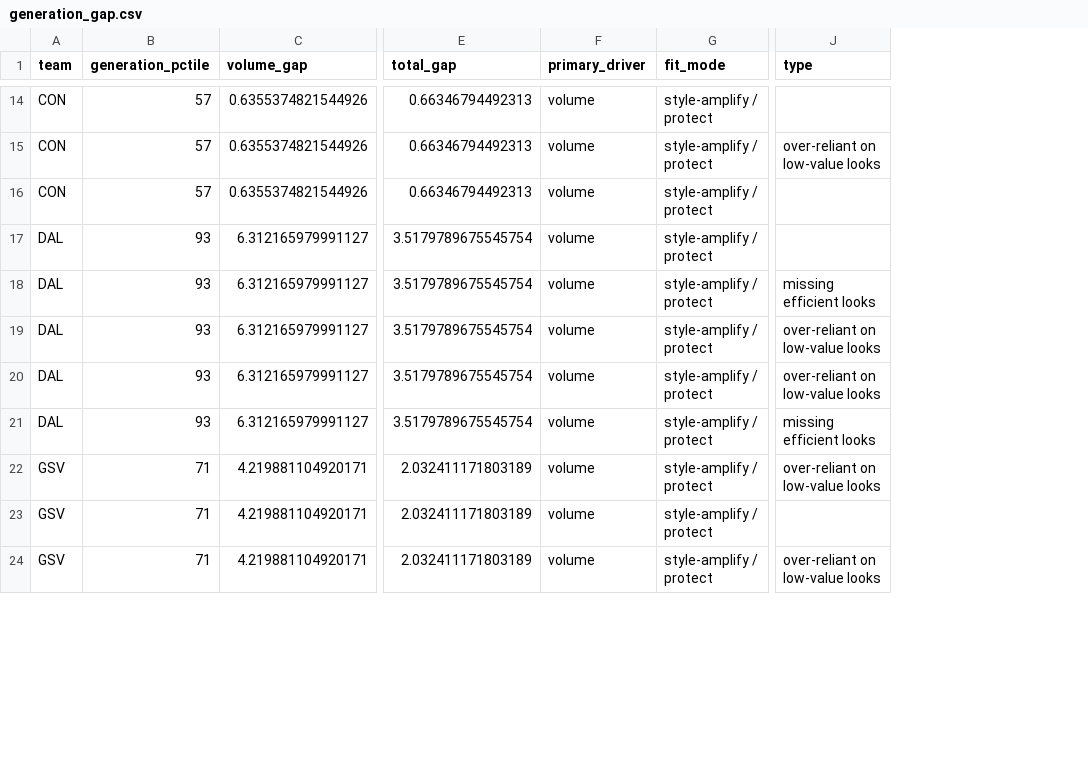
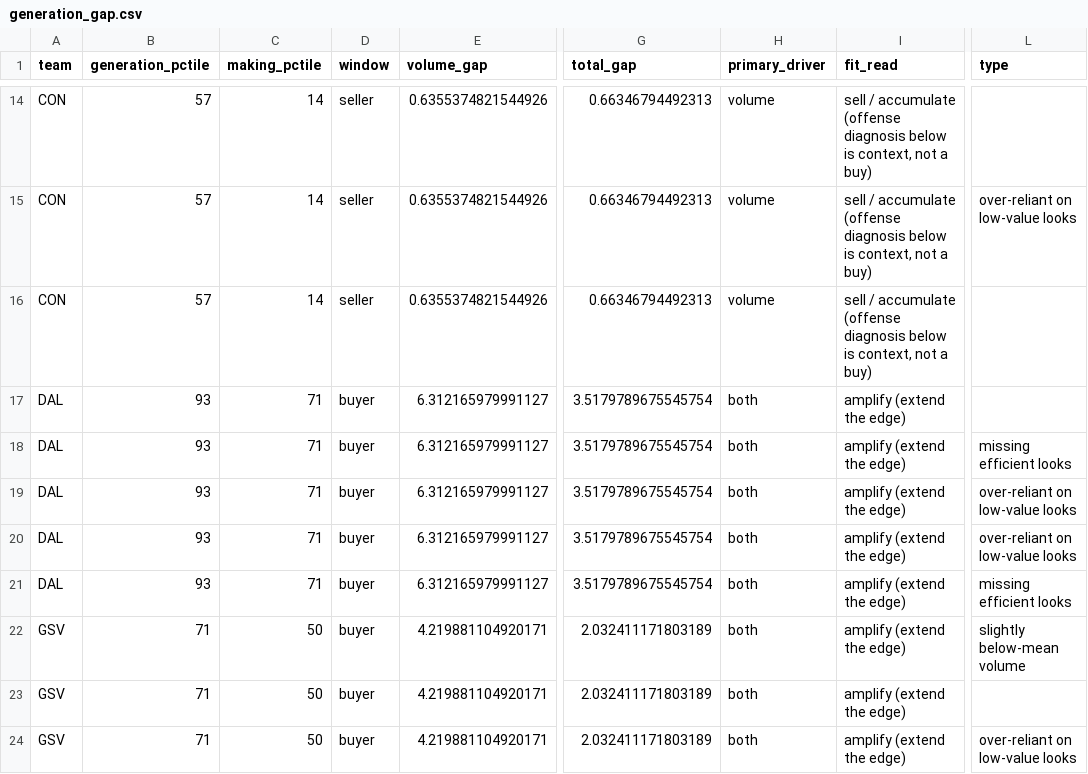
Before and after one commit to wendyguan24/wnba-2026-deadline-framework, a CSV file: output/generation_gap.csv, drawn as a sheet; only a part is shown, gaps mark what is left out; removed rows and columns are numbered as before the commit, all else as after; the diff covers the shown part only; the diff names each change by its address in the sheet, - before the commit and + after, or states it on an @@ line.

```diff
--- a/output/generation_gap.csv
+++ b/output/generation_gap.csv
+column C (making_pctile), rows 14-24: 14 | 14 | 14 | 71 | 71 | 71 | 71 | 71 | 50 | 50 | 50
+column D (window), rows 14-24: seller | seller | seller | buyer | buyer | buyer | buyer | buyer | buyer | buyer | buyer
-column G (fit_mode), rows 14-24: all style-amplify / protect
+column I (fit_read), rows 14-24: sell / accumulate (offense diagnosis below is context, not a buy) | sell / accumulate (offense diagnosis below is context, not a buy) | sell / accumulate (offense diagnosis below is context, not a buy) | amplify (extend the edge) | amplify (extend the edge) | amplify (extend the edge) | amplify (extend the edge) | amplify (extend the edge) | amplify (extend the edge) | amplify (extend the edge) | amplify (extend the edge)
-H17:H24 (primary_driver): volume
+H17:H24 (primary_driver): both
-L22 (type): over-reliant on low-value looks
+L22 (type): slightly below-mean volume
```
Also changed, not shown: 34 edited cells elsewhere in this file, output/deadline_read.csv, 7 other files.
